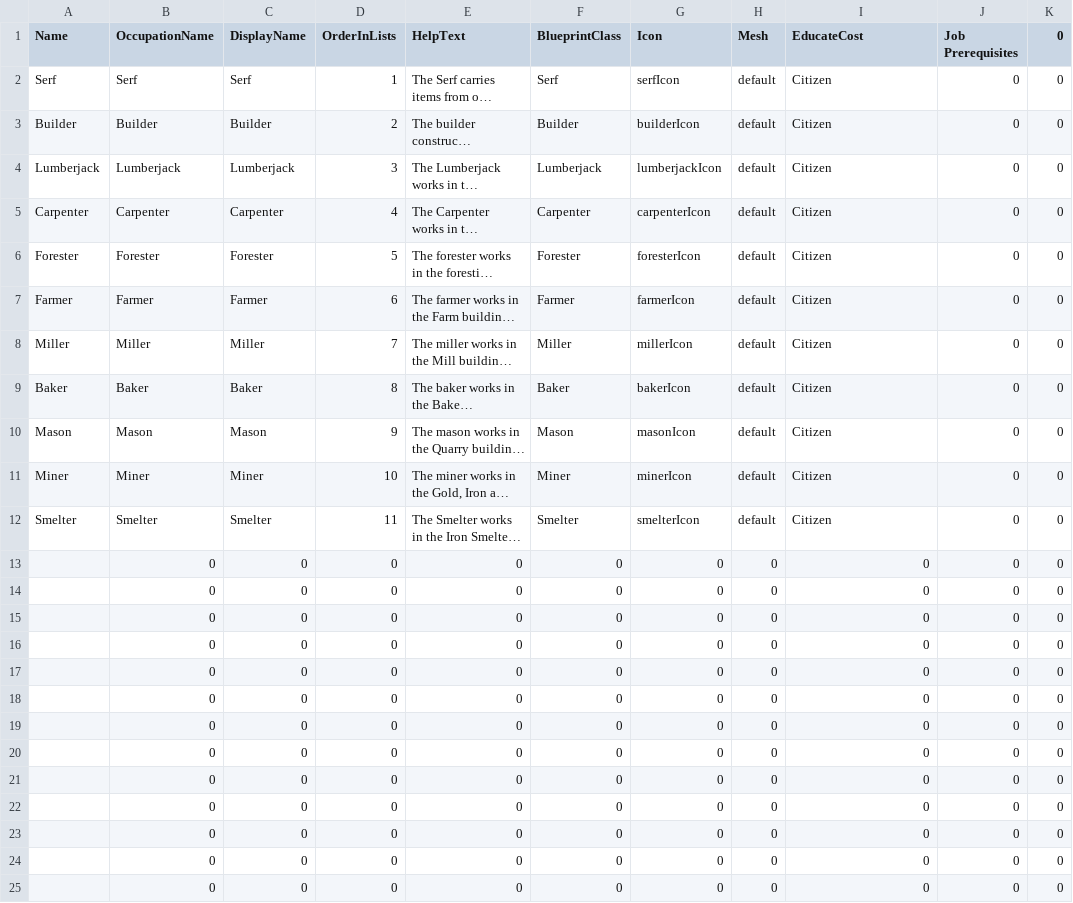
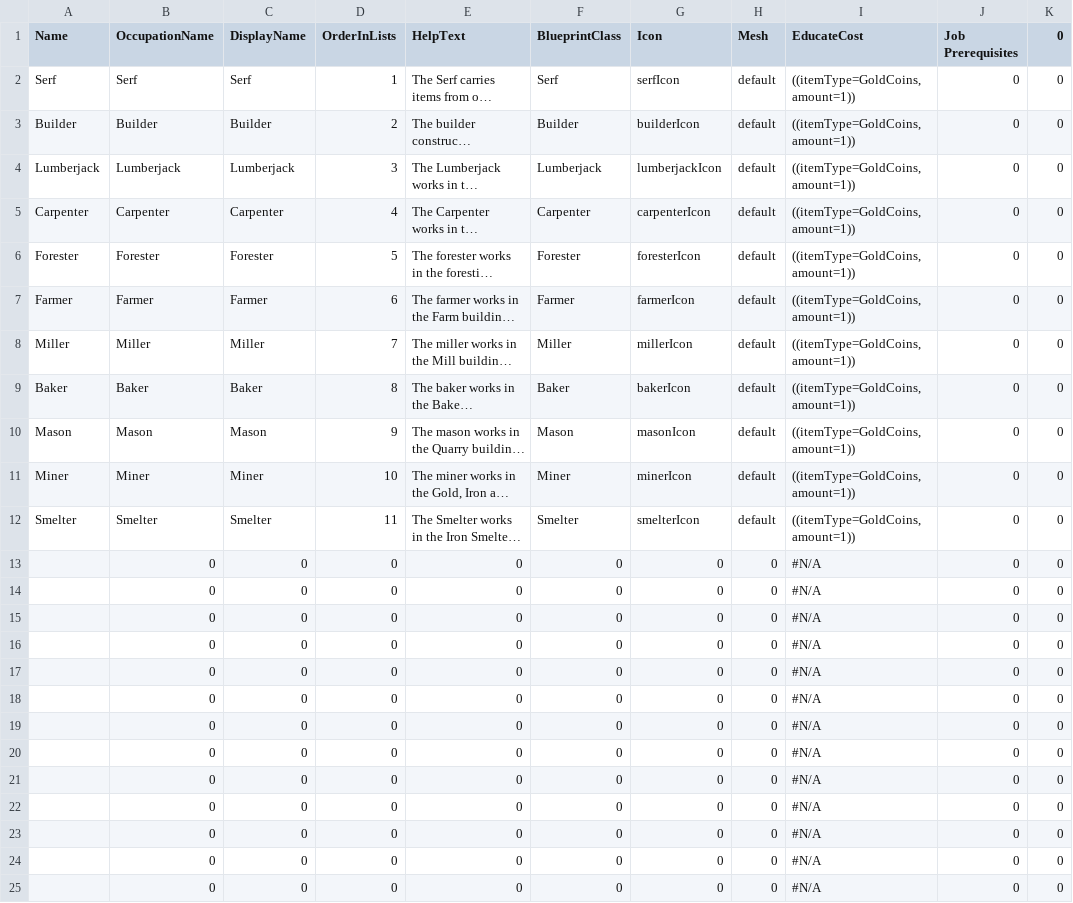
Before and after one commit to Fluxilis/GOAPGame, a CSV file: WarriorsAndSerfs/Content/WnSAssets/Data/Occupations/DT_Occupations.csv, drawn as a sheet; long unchanged cells end in …; the diff names each change by its address in the sheet, - before the commit and + after, or states it on an @@ line.

```diff
--- a/WarriorsAndSerfs/Content/WnSAssets/Data/Occupations/DT_Occupations.csv
+++ b/WarriorsAndSerfs/Content/WnSAssets/Data/Occupations/DT_Occupations.csv
-I2:I12 (EducateCost): Citizen
+I2:I12 (EducateCost): ((itemType=GoldCoins,amount=1))
-I13:I25 (EducateCost): 0
+I13:I25 (EducateCost): #N/A
```
Also changed, not shown: 13 other files.
